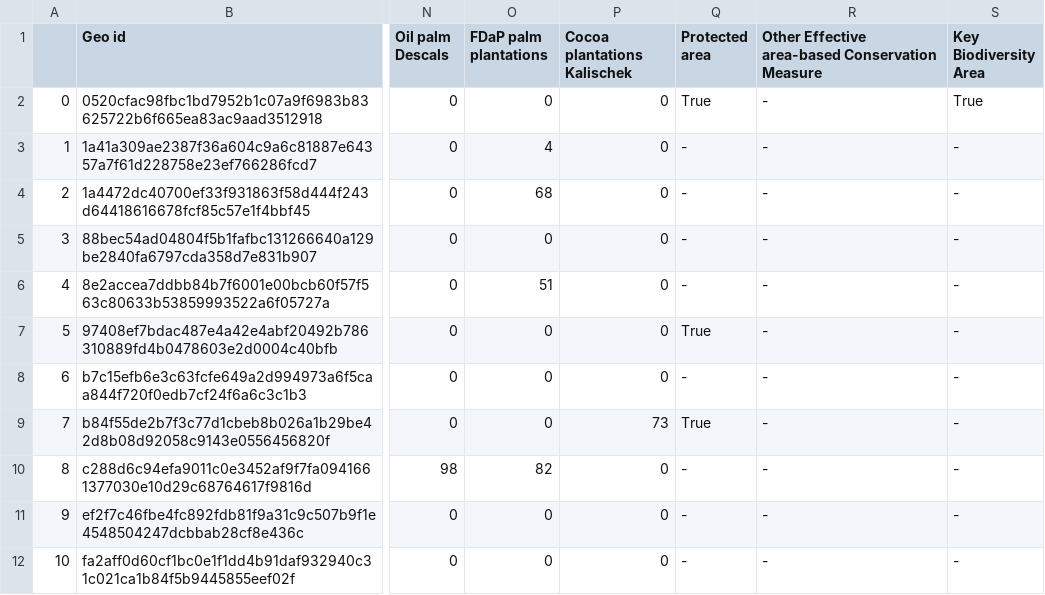
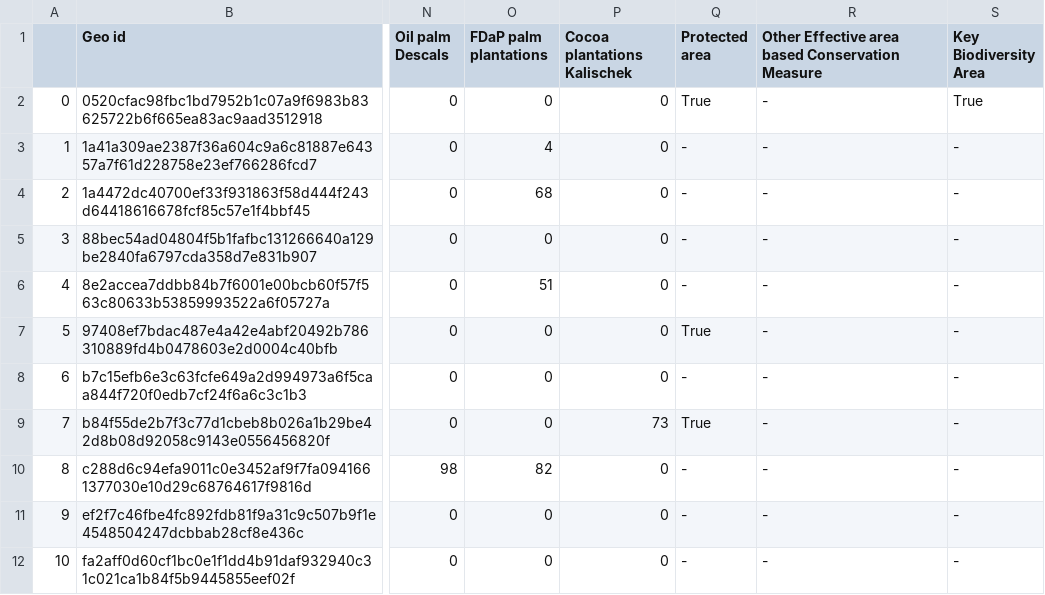
Before and after one commit to forestdatapartnership/whisp, a CSV file: output_stats_wide_format.csv, drawn as a sheet; only a part is shown, gaps mark what is left out; the diff names each change by its address in the sheet, - before the commit and + after, or states it on an @@ line.

Commit message:
updated image loading: python script per dataset so less cluttered

```diff
--- a/output_stats_wide_format.csv
+++ b/output_stats_wide_format.csv
-R1: Other Effective area-based Conservation Measure
+R1: Other Effective area based Conservation Measure
```
Also changed, not shown: temp_stats_long_format.csv, 23 other files.
